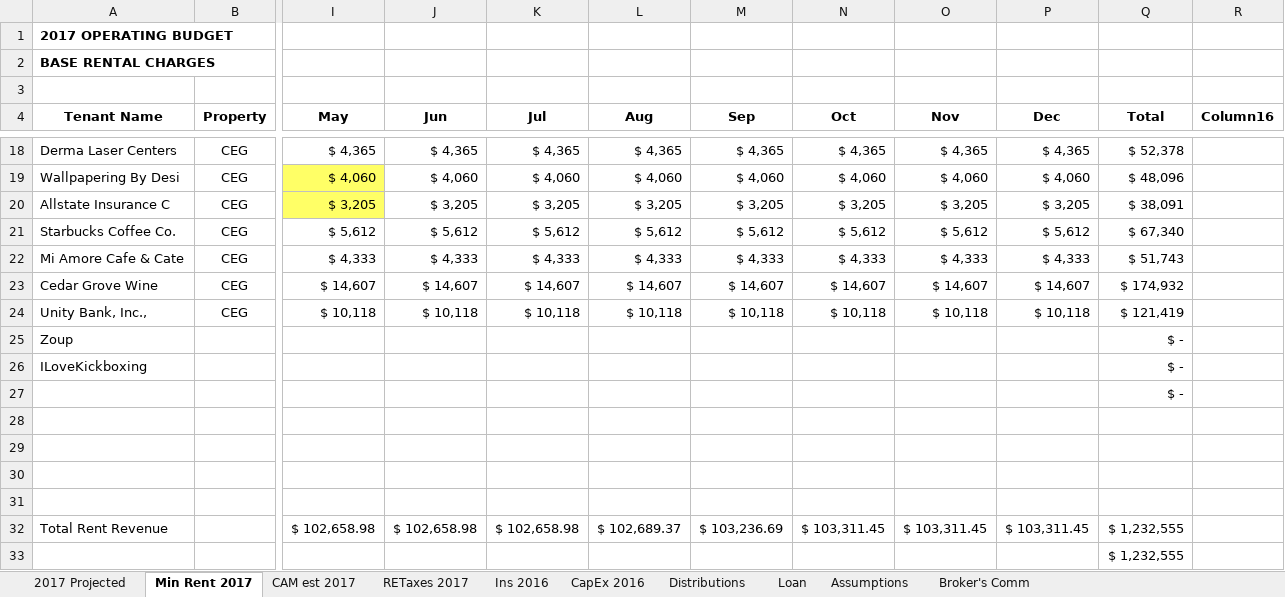
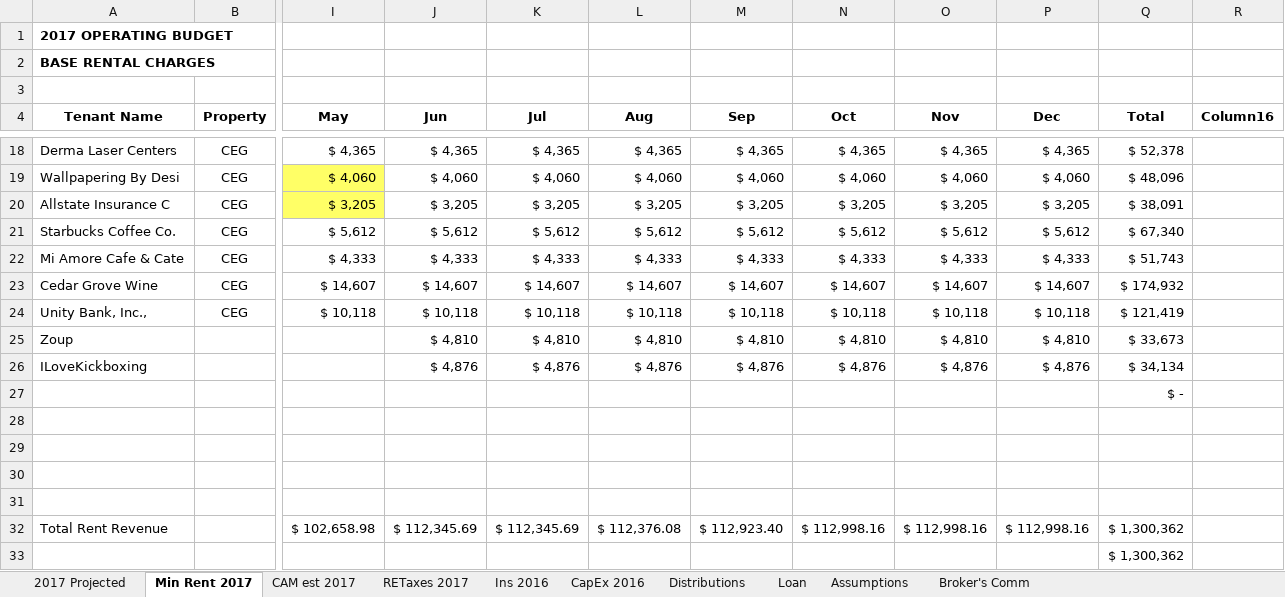
Before and after one commit to simonsayzdis/budget, an Excel workbook: Budgets/Cedar Grove 2017 Budget draft 1.xlsx, sheet Min Rent 2017, drawn as a sheet; only a part is shown, gaps mark what is left out; values as stored, in another font and other column widths than the file's, no borders; the diff names each change by its address in the sheet, - before the commit and + after, or states it on an @@ line.

```diff
--- a/Budgets/Cedar Grove 2017 Budget draft 1.xlsx (sheet Min Rent 2017)
+++ b/Budgets/Cedar Grove 2017 Budget draft 1.xlsx (sheet Min Rent 2017)
-J25 (Jun): (empty)
+J25 (Jun): $ 4,810
-K25 (Jul): (empty)
+K25 (Jul): $ 4,810
-L25 (Aug): (empty)
+L25 (Aug): $ 4,810
-M25 (Sep): (empty)
+M25 (Sep): $ 4,810
-N25 (Oct): (empty)
+N25 (Oct): $ 4,810
-O25 (Nov): (empty)
+O25 (Nov): $ 4,810
-P25 (Dec): (empty)
+P25 (Dec): $ 4,810
-Q25 (Total): $ -
+Q25 (Total): $ 33,673
-J26 (Jun): (empty)
+J26 (Jun): $ 4,876
-K26 (Jul): (empty)
+K26 (Jul): $ 4,876
-L26 (Aug): (empty)
+L26 (Aug): $ 4,876
-M26 (Sep): (empty)
+M26 (Sep): $ 4,876
-N26 (Oct): (empty)
+N26 (Oct): $ 4,876
-O26 (Nov): (empty)
+O26 (Nov): $ 4,876
-P26 (Dec): (empty)
+P26 (Dec): $ 4,876
-Q26 (Total): $ -
+Q26 (Total): $ 34,134
-J32 (Jun): $ 102,658.98
+J32 (Jun): $ 112,345.69
-K32 (Jul): $ 102,658.98
+K32 (Jul): $ 112,345.69
-L32 (Aug): $ 102,689.37
+L32 (Aug): $ 112,376.08
-M32 (Sep): $ 103,236.69
+M32 (Sep): $ 112,923.40
-N32 (Oct): $ 103,311.45
+N32 (Oct): $ 112,998.16
-O32 (Nov): $ 103,311.45
+O32 (Nov): $ 112,998.16
-P32 (Dec): $ 103,311.45
+P32 (Dec): $ 112,998.16
-Q32:Q33 (Total): $ 1,232,555
+Q32:Q33 (Total): $ 1,300,362
```
Also changed, not shown: sheet 2017 Projected, sheet Broker's Comm, sheet CAM est 2017, hidden cells, Budgets/Clifftown 2017 Budget draft 1.xlsx, 1 other file.
